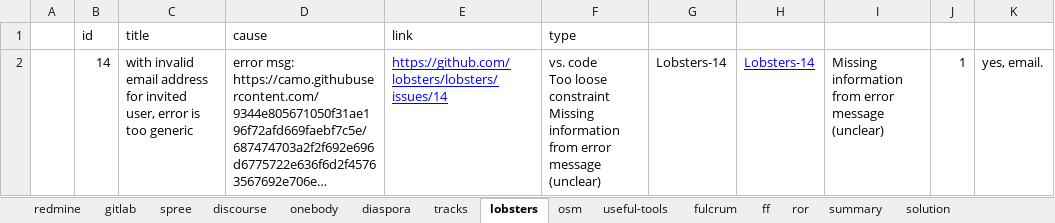
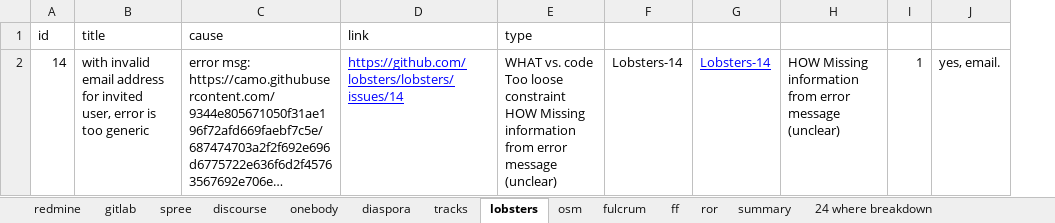
Before and after one commit to jwjwyoung/formatchecker, an Excel workbook: issues/upgrade-issues.xlsx, sheet lobsters, drawn as a sheet; long unchanged cells end in …; values as stored, in another font and other column widths than the file's, no borders; charts and pictures not drawn; removed rows and columns are numbered as before the commit, all else as after; ↵ is a line break in a cell; the diff names each change by its address in the sheet, - before the commit and + after, or states it on an @@ line.

```diff
--- a/issues/upgrade-issues.xlsx (sheet lobsters)
+++ b/issues/upgrade-issues.xlsx (sheet lobsters)
-sheet tab: useful-tools
-sheet tab: solution
+sheet tab: 24 where breakdown
-column A, empty
-column I, row 2: Missing information from error message (unclear)
+column H, row 2: HOW Missing information from error message (unclear)
-E2: vs. code ↵ Too loose constraint ↵ Missing information…
+E2: WHAT vs. code ↵ Too loose constraint ↵ HOW Missing information…
```
Also changed, not shown: sheet redmine, sheet spree, sheet summary, sheet gitlab, sheet discourse, sheet diaspora, 5 more sheets, formulas that keep their value, hidden cells, charts or pictures, 2 other files.
